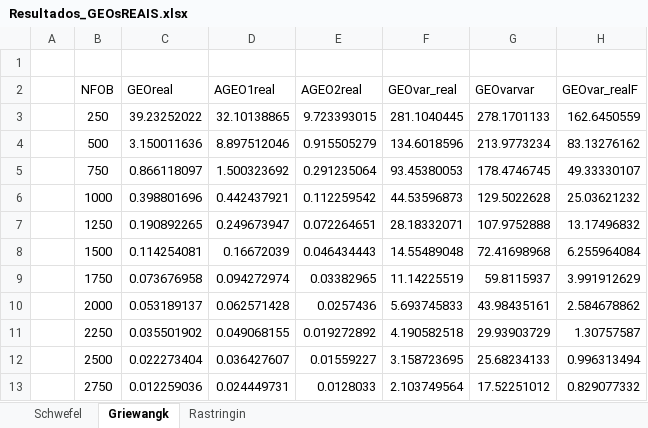
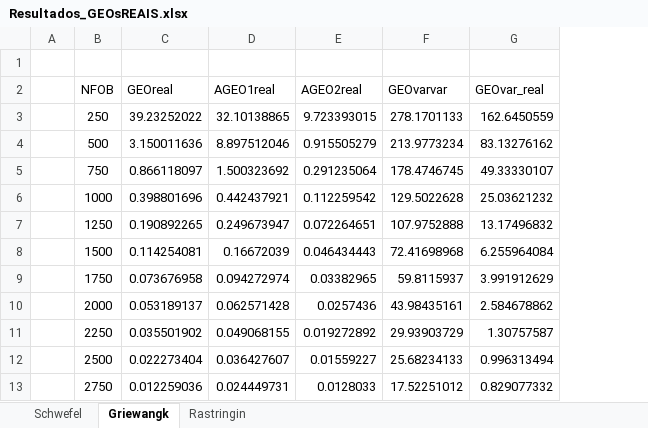
Before and after one commit to leobeckerdaluz/GEO_OptimizationAlgorithms, an Excel workbook: ResultadosReais/Resultados_GEOsREAIS.xlsx, sheet Griewangk, drawn as a sheet; only a part is shown; values as stored, in another font and other column widths than the file's, no borders; charts and pictures not drawn; removed rows and columns are numbered as before the commit, all else as after; the diff names each change by its address in the sheet, - before the commit and + after, or states it on an @@ line.

```diff
--- a/ResultadosReais/Resultados_GEOsREAIS.xlsx (sheet Griewangk)
+++ b/ResultadosReais/Resultados_GEOsREAIS.xlsx (sheet Griewangk)
-column F (GEOvar_real), rows 3-13: 281.1040445 | 134.6018596 | 93.45380053 | 44.53596873 | 28.18332071 | 14.55489048 | 11.14225519 | 5.693745833 | 4.190582518 | 3.158723695 | 2.103749564
-G2: GEOvar_realF
+G2: GEOvar_real
```
Also changed, not shown: sheet Rastringin, charts or pictures, 10 other files.
